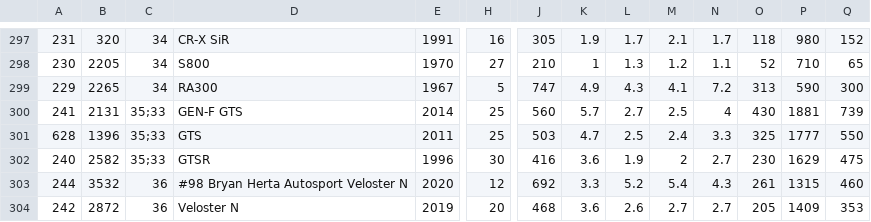
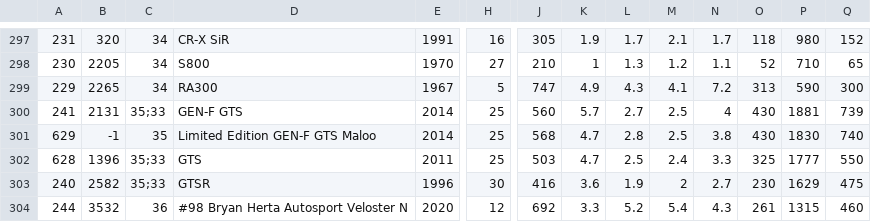
Before and after one commit to AmiralPatate/FM23Data, a CSV file: StandaloneToolbox/data/fm8/models.csv, drawn as a sheet; only a part is shown, gaps mark what is left out; the shorter side is filled out with more unchanged rows; rows hold the shown columns only; the diff names each change by its address in the sheet, - before the commit and + after, or states it on an @@ line.

Commit message:
Automatic data update 25-01-02@20:09

```diff
--- a/StandaloneToolbox/data/fm8/models.csv
+++ b/StandaloneToolbox/data/fm8/models.csv
+row 301: 629 | -1 | 35 | Limited Edition GEN-F GTS Maloo | 2014 | 25 | 568 | 4.7 | 2.8 | 2.5 | 3.8 | 430 | 1830 | 740
```
